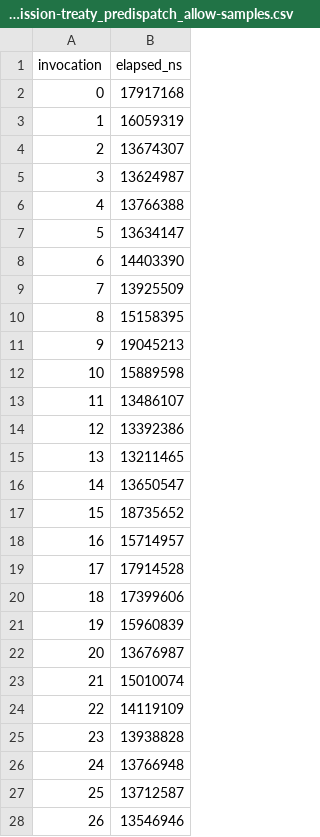
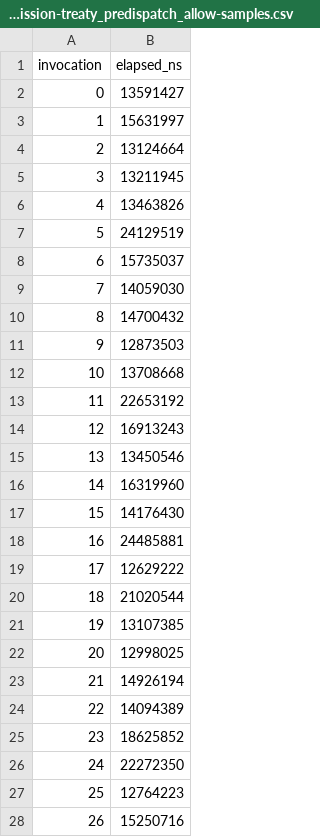
Before and after one commit to bb-connor/arc, a CSV file: docs/papers/programmable-sovereignty/bench/results/bilateral-admission-treaty_predispatch_allow-samples.csv, drawn as a sheet; only a part is shown; the diff covers the shown part only.

```diff
--- a/docs/papers/programmable-sovereignty/bench/results/bilateral-admission-treaty_predispatch_allow-samples.csv
+++ b/docs/papers/programmable-sovereignty/bench/results/bilateral-admission-treaty_predispatch_allow-samples.csv
@@ -1,28 +1,28 @@
 invocation,elapsed_ns
-0,17917168
-1,16059319
-2,13674307
-3,13624987
-4,13766388
-5,13634147
-6,14403390
-7,13925509
-8,15158395
-9,19045213
-10,15889598
-11,13486107
-12,13392386
-13,13211465
-14,13650547
-15,18735652
-16,15714957
-17,17914528
-18,17399606
-19,15960839
-20,13676987
-21,15010074
-22,14119109
-23,13938828
-24,13766948
-25,13712587
-26,13546946
+0,13591427
+1,15631997
+2,13124664
+3,13211945
+4,13463826
+5,24129519
+6,15735037
+7,14059030
+8,14700432
+9,12873503
+10,13708668
+11,22653192
+12,16913243
+13,13450546
+14,16319960
+15,14176430
+16,24485881
+17,12629222
+18,21020544
+19,13107385
+20,12998025
+21,14926194
+22,14094389
+23,18625852
+24,22272350
+25,12764223
+26,15250716
```
Also changed, not shown: 173 edited cells elsewhere in this file, docs/papers/programmable-sovereignty/bench/results/bilateral-admission-raw.csv, docs/papers/programmable-sovereignty/bench/results/bilateral-admission-receipt_append_sqlite-samples.csv, 19 other files.
